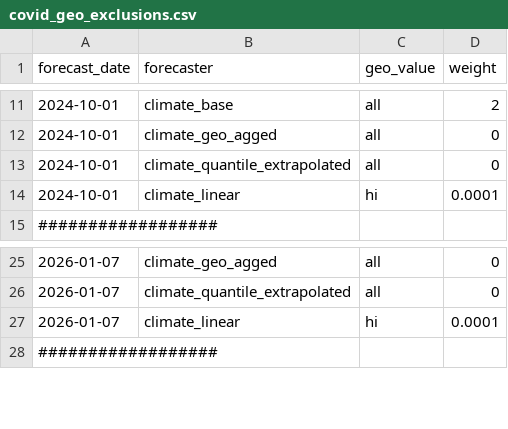
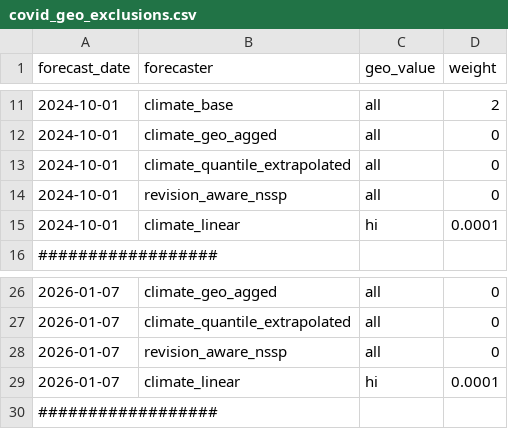
Before and after one commit to cmu-delphi/exploration-tooling, a CSV file: scripts/covid_geo_exclusions.csv, drawn as a sheet; only a part is shown, gaps mark what is left out.

Commit message:
nssp in revision aware forecaster

```diff
--- a/scripts/covid_geo_exclusions.csv
+++ b/scripts/covid_geo_exclusions.csv
@@ -13,2 +13,3 @@ forecast_date,forecaster,geo_value,weight
 2024-10-01, climate_quantile_extrapolated, all, 0
+2024-10-01, revision_aware_nssp, all, 0
 2024-10-01, climate_linear, hi, 0.0001
@@ -26,2 +27,3 @@ forecast_date,forecaster,geo_value,weight
 2026-01-07, climate_quantile_extrapolated, all, 0
+2026-01-07, revision_aware_nssp, all, 0
 2026-01-07, climate_linear, hi, 0.0001
```
Also changed, not shown: scripts/flu_geo_exclusions.csv, 3 other files.
